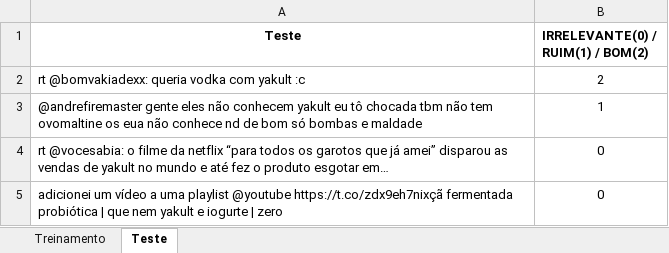
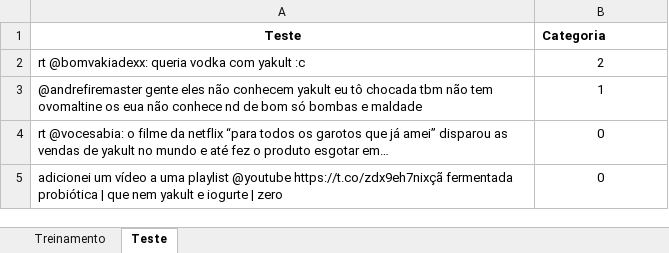
Before and after one commit to andrekwr/Projeto2_CD, an Excel workbook: tweets.xlsx, sheet Teste, drawn as a sheet; only a part is shown; values as stored, in another font and other column widths than the file's, no borders; the diff names each change by its address in the sheet, - before the commit and + after, or states it on an @@ line.

Commit message:
Final

```diff
--- a/tweets.xlsx (sheet Teste)
+++ b/tweets.xlsx (sheet Teste)
-B1: IRRELEVANTE(0) / RUIM(1) / BOM(2)
+B1: Categoria
```
